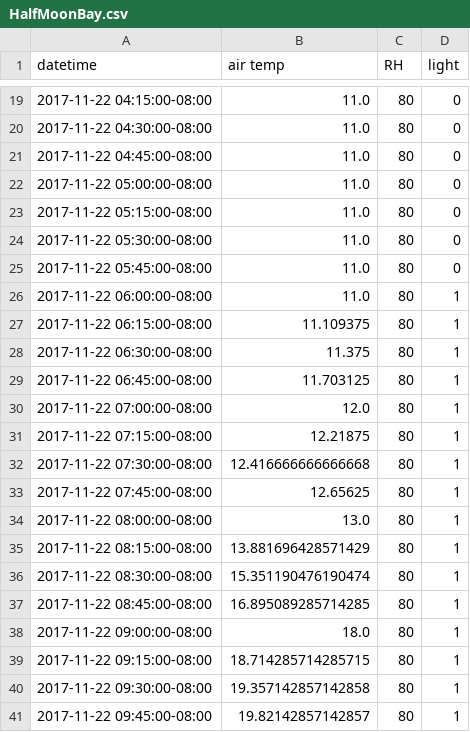
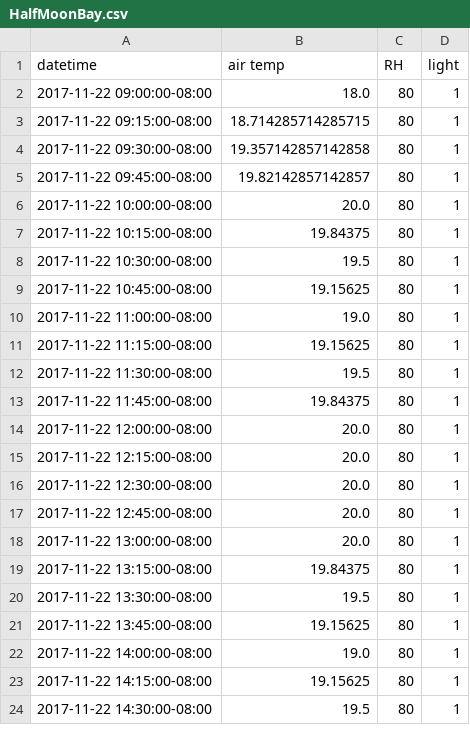
Before and after one commit to travc/chamber_control, a CSV file: HalfMoonBay.csv, drawn as a sheet; only a part is shown, gaps mark what is left out; the shorter side is filled out with more unchanged rows; the diff covers the shown part only.

Commit message:
set first time to 9:00

```diff
--- a/HalfMoonBay.csv
+++ b/HalfMoonBay.csv
@@ -19,20 +2 @@ datetime,air temp,RH,light
-2017-11-22 04:15:00-08:00,11.0,80,0
-2017-11-22 04:30:00-08:00,11.0,80,0
-2017-11-22 04:45:00-08:00,11.0,80,0
-2017-11-22 05:00:00-08:00,11.0,80,0
-2017-11-22 05:15:00-08:00,11.0,80,0
-2017-11-22 05:30:00-08:00,11.0,80,0
-2017-11-22 05:45:00-08:00,11.0,80,0
-2017-11-22 06:00:00-08:00,11.0,80,1
-2017-11-22 06:15:00-08:00,11.109375,80,1
-2017-11-22 06:30:00-08:00,11.375,80,1
-2017-11-22 06:45:00-08:00,11.703125,80,1
-2017-11-22 07:00:00-08:00,12.0,80,1
-2017-11-22 07:15:00-08:00,12.21875,80,1
-2017-11-22 07:30:00-08:00,12.416666666666668,80,1
-2017-11-22 07:45:00-08:00,12.65625,80,1
-2017-11-22 08:00:00-08:00,13.0,80,1
-2017-11-22 08:15:00-08:00,13.881696428571429,80,1
-2017-11-22 08:30:00-08:00,15.351190476190474,80,1
-2017-11-22 08:45:00-08:00,16.895089285714285,80,1
 2017-11-22 09:00:00-08:00,18.0,80,1
```
Also changed, not shown: 17 removed rows elsewhere in this file.
